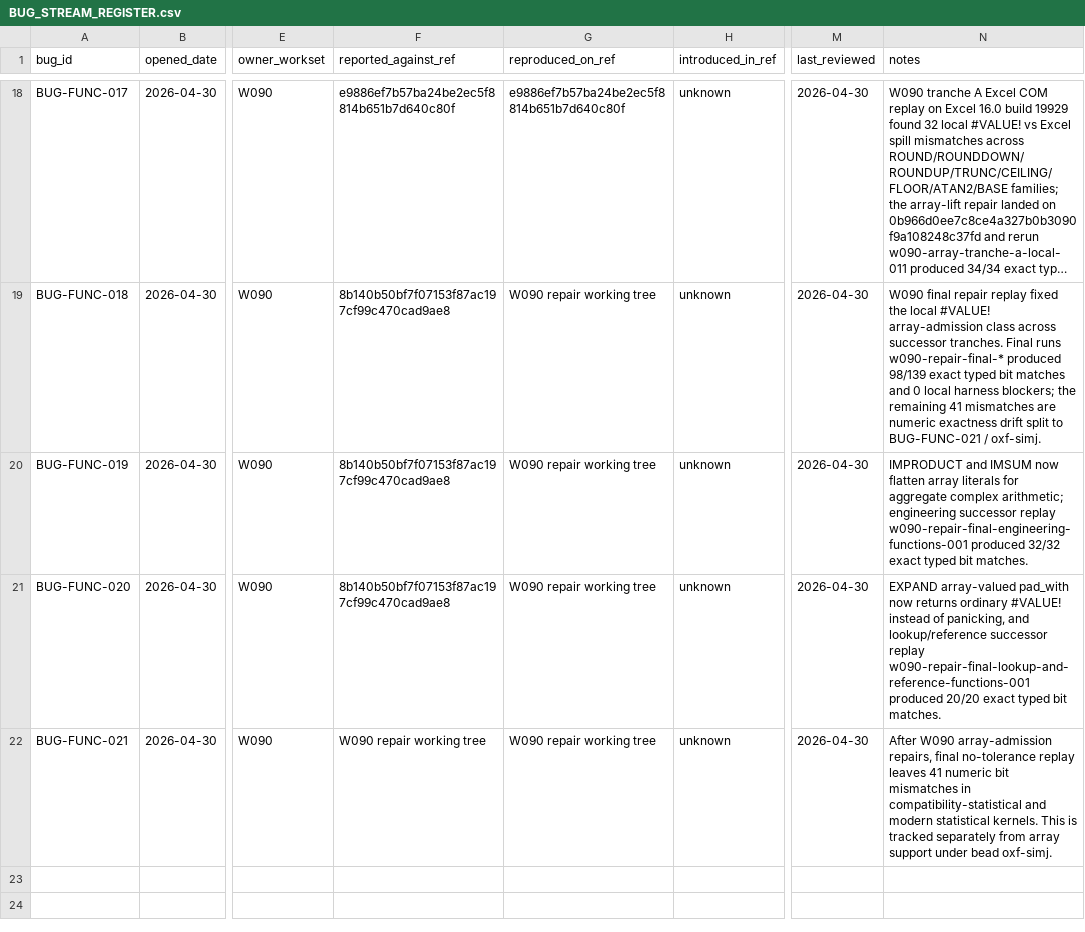
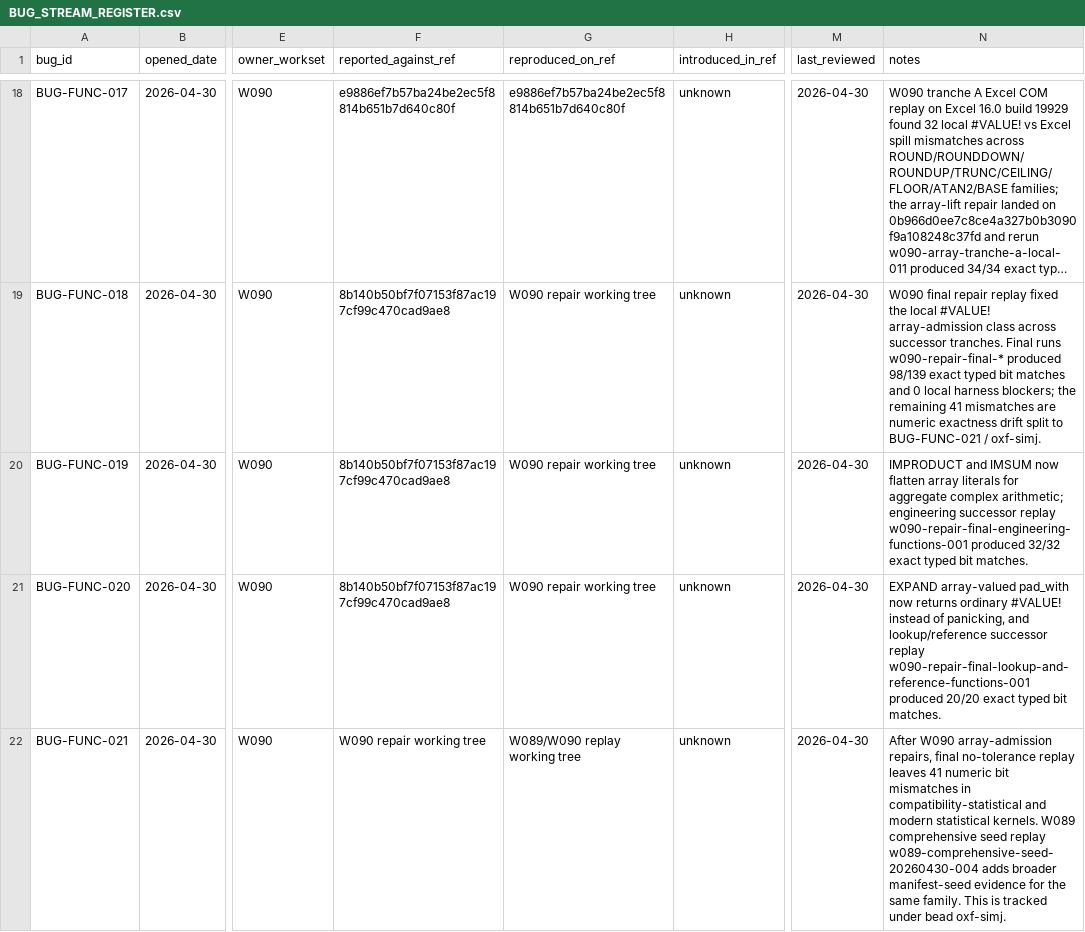
Before and after one commit to DnaCalc/OxFunc, a CSV file: docs/bugs/BUG_STREAM_REGISTER.csv, drawn as a sheet; only a part is shown, gaps mark what is left out; long unchanged cells end in …; the diff covers the shown part only; the diff names each change by its address in the sheet, - before the commit and + after, or states it on an @@ line.

Commit message:
Record W089 comprehensive smart-fuzzer run

```diff
--- a/docs/bugs/BUG_STREAM_REGISTER.csv
+++ b/docs/bugs/BUG_STREAM_REGISTER.csv
-G22 (reproduced_on_ref): W090 repair working tree
+G22 (reproduced_on_ref): W089/W090 replay working tree
-N22 (notes): …statistical kernels. This is tracked separately from array support under bead…
+N22 (notes): …statistical kernels. W089 comprehensive seed replay w089-comprehensive-seed-20260430-004 adds broader manifest-seed evidence for the same family. This is tracked under bead…
```
Also changed, not shown: 2 added rows elsewhere in this file, docs/function-lane/W51_INTERESTING_POST_FREEZE_LOCAL_WORK.csv, 8 other files.
